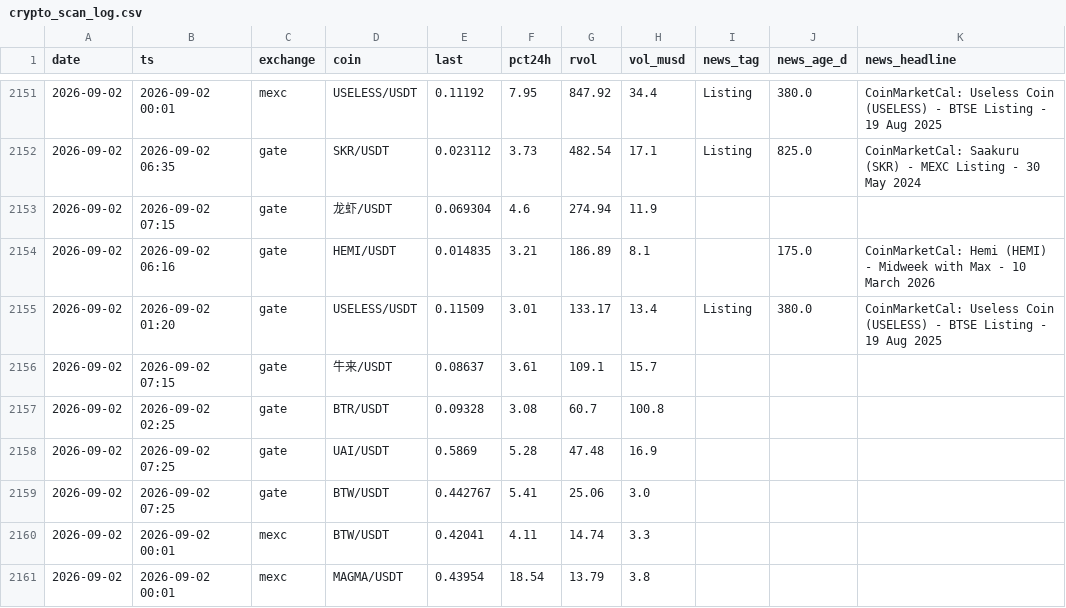
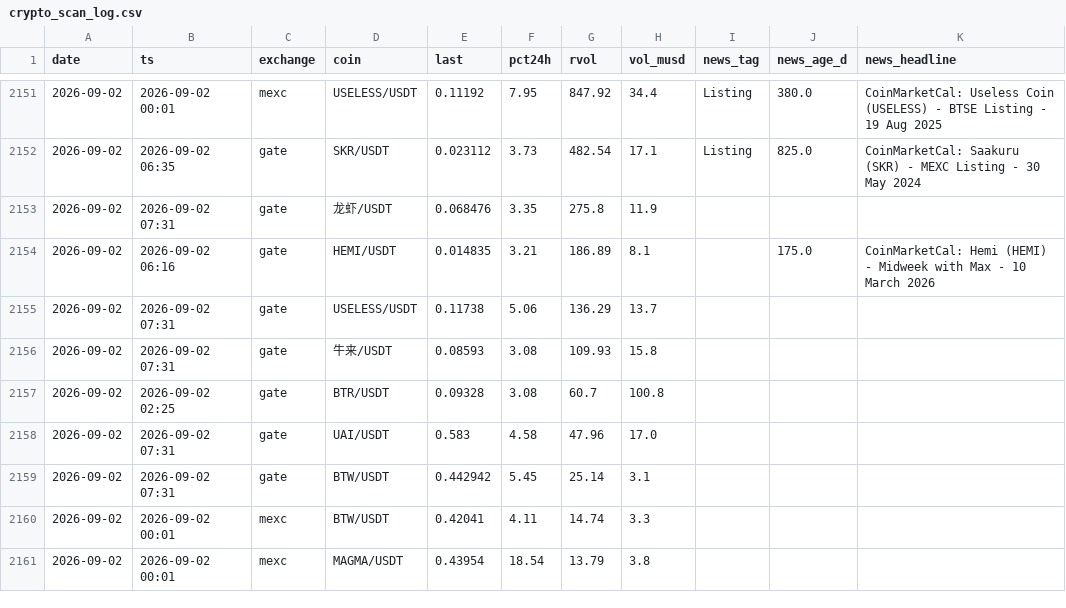
Before and after one commit to ChrisM001/scanner-site, a CSV file: crypto_scan_log.csv, drawn as a sheet; only a part is shown, gaps mark what is left out; the diff covers the shown part only.

```diff
--- a/crypto_scan_log.csv
+++ b/crypto_scan_log.csv
@@ -2152,9 +2152,9 @@ date,ts,exchange,coin,last,pct24h,rvol,vol_musd,news_tag,news_age_d,news_headlin
 2026-09-02,2026-09-02 06:35,gate,SKR/USDT,0.023112,3.73,482.54,17.1,Listing,825.0,CoinMarketCal: Saakuru (SKR) - MEXC Listing - 30 May 2024
-2026-09-02,2026-09-02 07:15,gate,龙虾/USDT,0.069304,4.6,274.94,11.9,,,
+2026-09-02,2026-09-02 07:31,gate,龙虾/USDT,0.068476,3.35,275.8,11.9,,,
 2026-09-02,2026-09-02 06:16,gate,HEMI/USDT,0.014835,3.21,186.89,8.1,,175.0,CoinMarketCal: Hemi (HEMI) - Midweek with Max - 10 March 2026
-2026-09-02,2026-09-02 01:20,gate,USELESS/USDT,0.11509,3.01,133.17,13.4,Listing,380.0,CoinMarketCal: Useless Coin (USELESS) - BTSE Listing - 19 Aug 2025
-2026-09-02,2026-09-02 07:15,gate,牛来/USDT,0.08637,3.61,109.1,15.7,,,
+2026-09-02,2026-09-02 07:31,gate,USELESS/USDT,0.11738,5.06,136.29,13.7,,,
+2026-09-02,2026-09-02 07:31,gate,牛来/USDT,0.08593,3.08,109.93,15.8,,,
 2026-09-02,2026-09-02 02:25,gate,BTR/USDT,0.09328,3.08,60.7,100.8,,,
-2026-09-02,2026-09-02 07:25,gate,UAI/USDT,0.5869,5.28,47.48,16.9,,,
-2026-09-02,2026-09-02 07:25,gate,BTW/USDT,0.442767,5.41,25.06,3.0,,,
+2026-09-02,2026-09-02 07:31,gate,UAI/USDT,0.583,4.58,47.96,17.0,,,
+2026-09-02,2026-09-02 07:31,gate,BTW/USDT,0.442942,5.45,25.14,3.1,,,
 2026-09-02,2026-09-02 00:01,mexc,BTW/USDT,0.42041,4.11,14.74,3.3,,,
```
Also changed, not shown: 15 edited cells elsewhere in this file, 1 other file.
